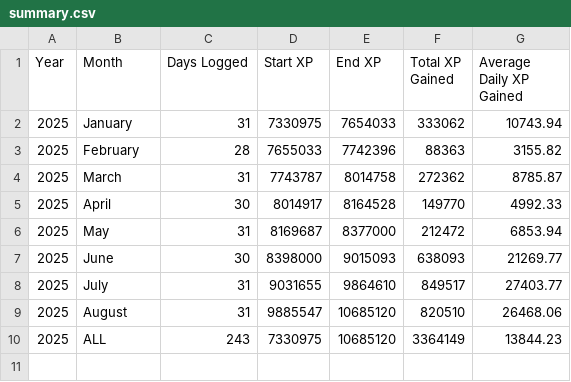
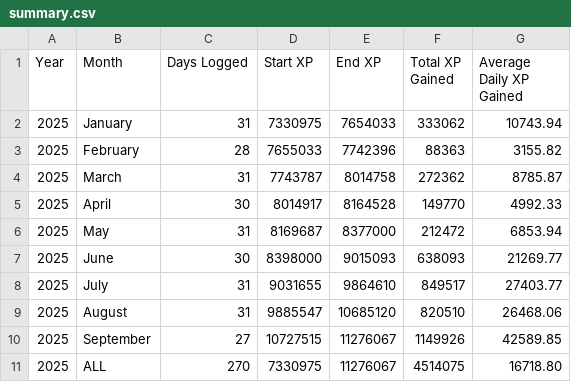
Before and after one commit to freefiremy/ff-acc-progress, a CSV file: summary.csv, drawn as a sheet.

```diff
--- a/summary.csv
+++ b/summary.csv
@@ -9,2 +9,3 @@ Year,Month,Days Logged,Start XP,End XP,Total XP Gained,Average Daily XP Gained
 2025,August,31,9885547,10685120,820510,26468.06
-2025,ALL,243,7330975,10685120,3364149,13844.23
+2025,September,27,10727515,11276067,1149926,42589.85
+2025,ALL,270,7330975,11276067,4514075,16718.80
```
Also changed, not shown: 2025 September 2805365702.csv.
